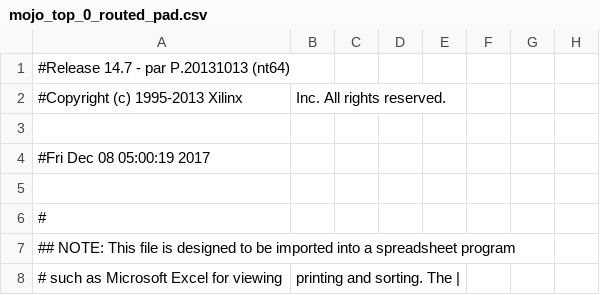
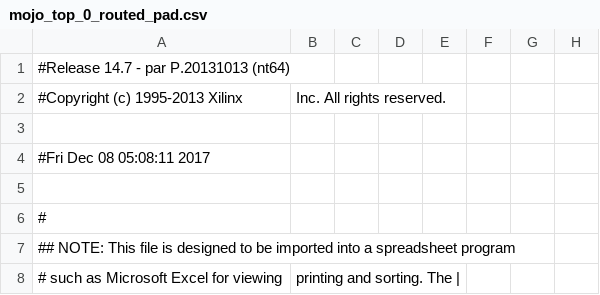
Before and after one commit to jilimm/5021DInt, a CSV file: work/planAhead/Integrate1/Integrate1.runs/impl_1/mojo_top_0_routed_pad.csv, drawn as a sheet; only a part is shown; the diff names each change by its address in the sheet, - before the commit and + after, or states it on an @@ line.

```diff
--- a/work/planAhead/Integrate1/Integrate1.runs/impl_1/mojo_top_0_routed_pad.csv
+++ b/work/planAhead/Integrate1/Integrate1.runs/impl_1/mojo_top_0_routed_pad.csv
-A4: #Fri Dec 08 05:00:19 2017
+A4: #Fri Dec 08 05:08:11 2017
```
Also changed, not shown: 50 other files.
